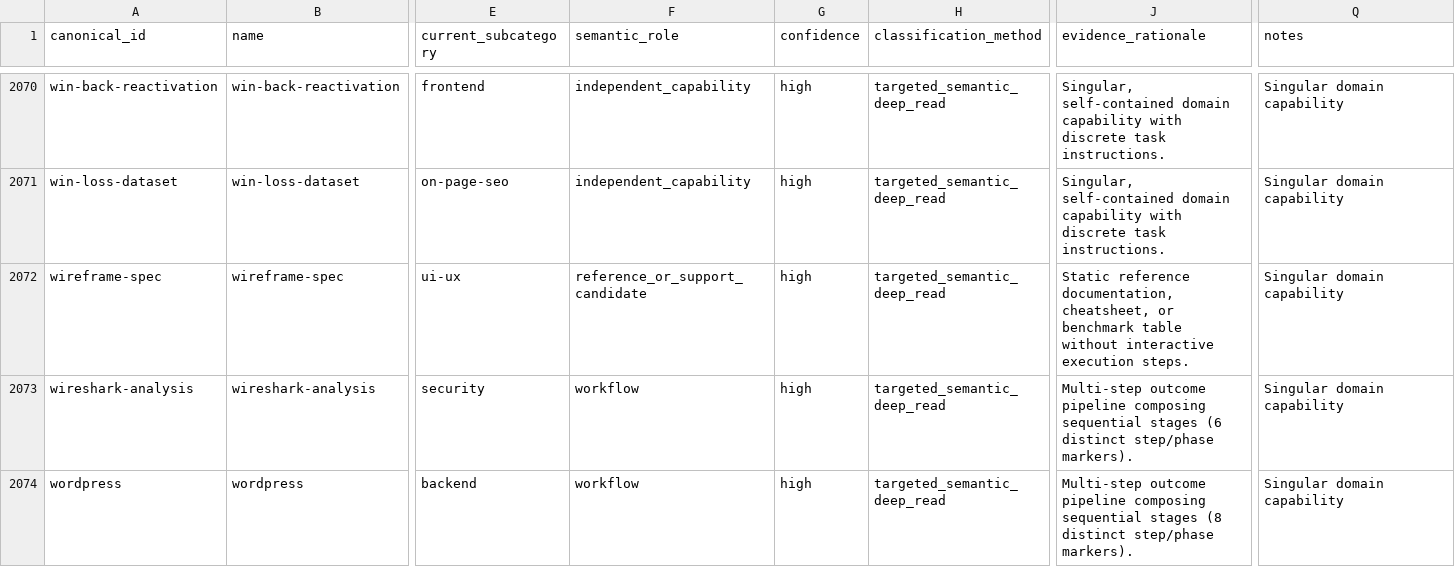
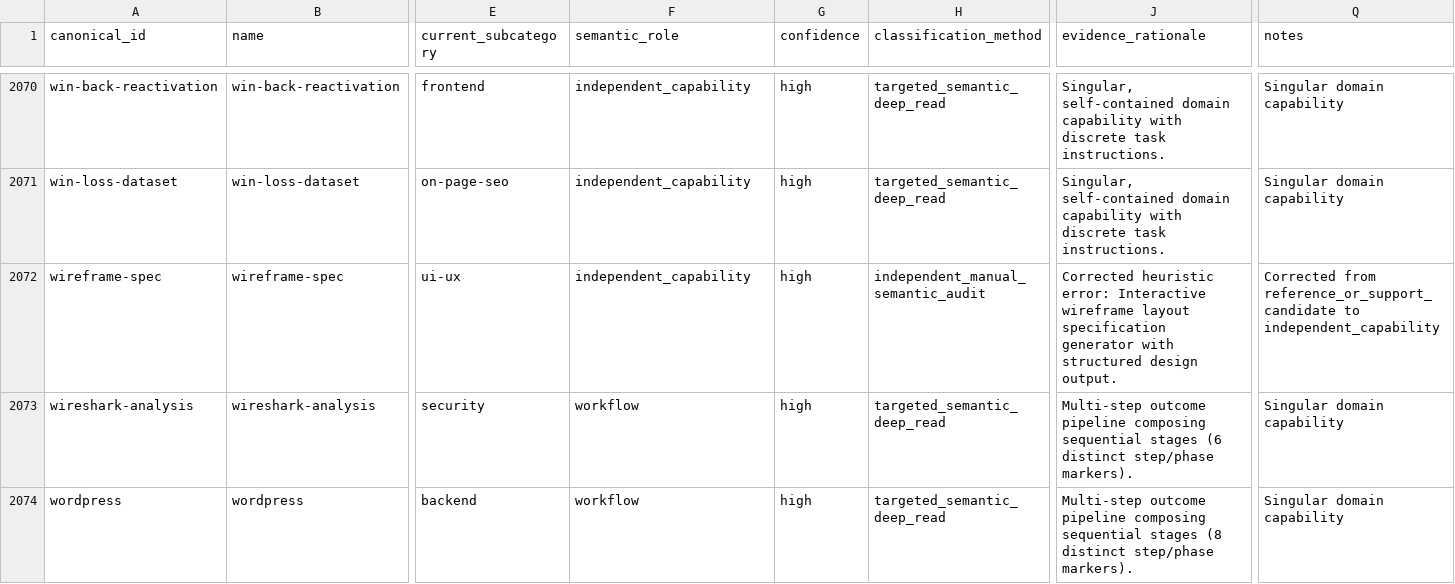
Before and after one commit to REVREBEL/skills-library, a CSV file: audit/taxonomy-census/semantic-role-census.csv, drawn as a sheet; only a part is shown, gaps mark what is left out; the diff covers the shown part only; the diff names each change by its address in the sheet, - before the commit and + after, or states it on an @@ line.

Commit message:
fix(rev-150): incorporate independent manual semantic audit and resolve boundary classifications

```diff
--- a/audit/taxonomy-census/semantic-role-census.csv
+++ b/audit/taxonomy-census/semantic-role-census.csv
-F2072 (semantic_role): reference_or_support_candidate
+F2072 (semantic_role): independent_capability
-H2072 (classification_method): targeted_semantic_deep_read
+H2072 (classification_method): independent_manual_semantic_audit
-J2072 (evidence_rationale): Static reference documentation, cheatsheet, or benchmark table without interactive execution steps.
+J2072 (evidence_rationale): Corrected heuristic error: Interactive wireframe layout specification generator with structured design output.
-Q2072 (notes): Singular domain capability
+Q2072 (notes): Corrected from reference_or_support_candidate to independent_capability
```
Also changed, not shown: 159 edited cells elsewhere in this file, 7 other files.
